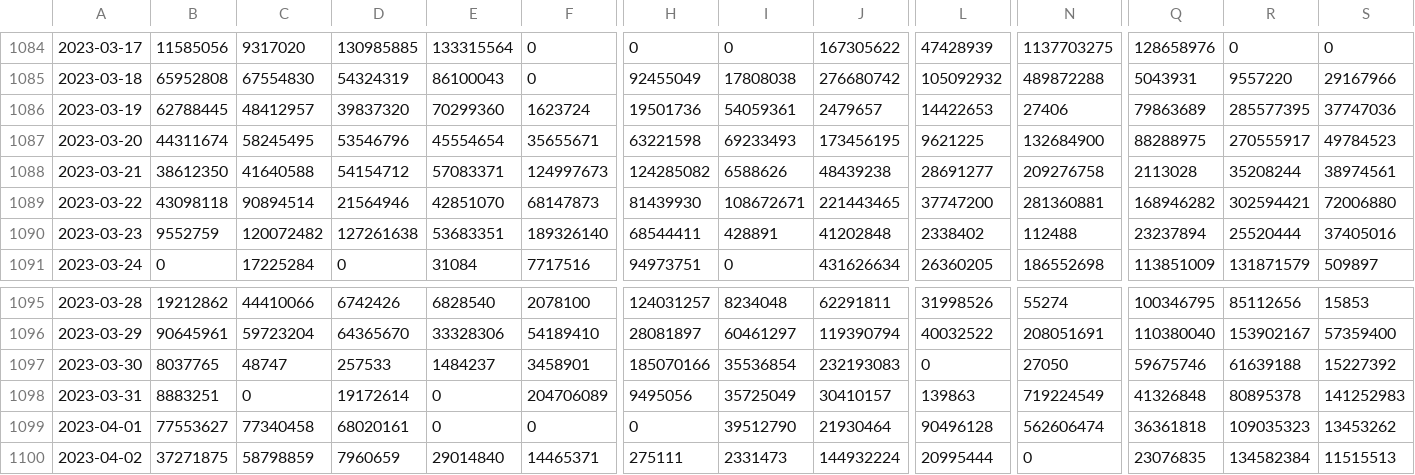
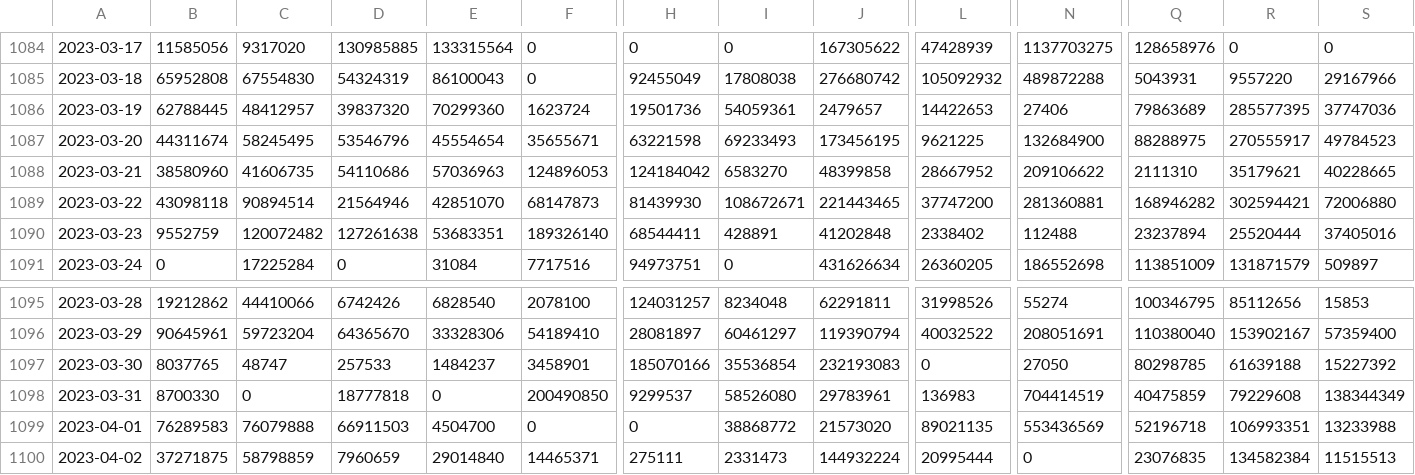
Before and after one commit to Sikerdebaard/poops-dont-lie-data, a CSV file: data/NLD/rna_flow_per_capita_for_veiligheidsregio.csv, drawn as a sheet; only a part is shown, gaps mark what is left out; the diff covers the shown part only; the diff names each change by its address in the sheet, - before the commit and + after, or states it on an @@ line.

```diff
--- a/data/NLD/rna_flow_per_capita_for_veiligheidsregio.csv
+++ b/data/NLD/rna_flow_per_capita_for_veiligheidsregio.csv
-B1088: 38612350
+B1088: 38580960
-C1088: 41640588
+C1088: 41606735
-D1088: 54154712
+D1088: 54110686
-E1088: 57083371
+E1088: 57036963
-F1088: 124997673
+F1088: 124896053
-H1088: 124285082
+H1088: 124184042
-I1088: 6588626
+I1088: 6583270
-J1088: 48439238
+J1088: 48399858
-L1088: 28691277
+L1088: 28667952
-N1088: 209276758
+N1088: 209106622
-Q1088: 2113028
+Q1088: 2111310
-R1088: 35208244
+R1088: 35179621
-S1088: 38974561
+S1088: 40228665
-Q1097: 59675746
+Q1097: 80298785
-B1098: 8883251
+B1098: 8700330
-D1098: 19172614
+D1098: 18777818
-F1098: 204706089
+F1098: 200490850
-H1098: 9495056
+H1098: 9299537
-I1098: 35725049
+I1098: 58526080
-J1098: 30410157
+J1098: 29783961
-L1098: 139863
+L1098: 136983
-N1098: 719224549
+N1098: 704414519
-Q1098: 41326848
+Q1098: 40475859
-R1098: 80895378
+R1098: 79229608
-S1098: 141252983
+S1098: 138344349
-B1099: 77553627
+B1099: 76289583
-C1099: 77340458
+C1099: 76079888
-D1099: 68020161
+D1099: 66911503
-E1099: 0
+E1099: 4504700
-I1099: 39512790
+I1099: 38868772
-J1099: 21930464
+J1099: 21573020
-L1099: 90496128
+L1099: 89021135
-N1099: 562606474
+N1099: 553436569
-Q1099: 36361818
+Q1099: 52196718
-R1099: 109035323
+R1099: 106993351
-S1099: 13453262
+S1099: 13233988
```
Also changed, not shown: 2 added rows and 77 edited cells elsewhere in this file, data/NLD/smoothed_rna_flow_per_capita_national_level.csv, 11 other files.
